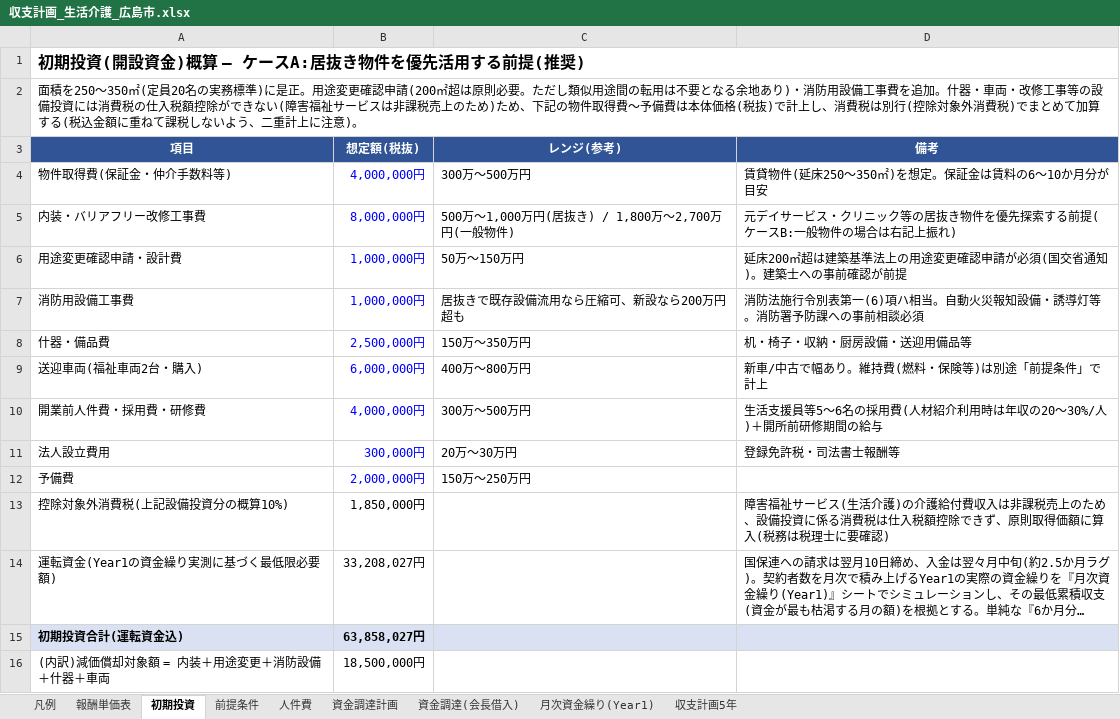
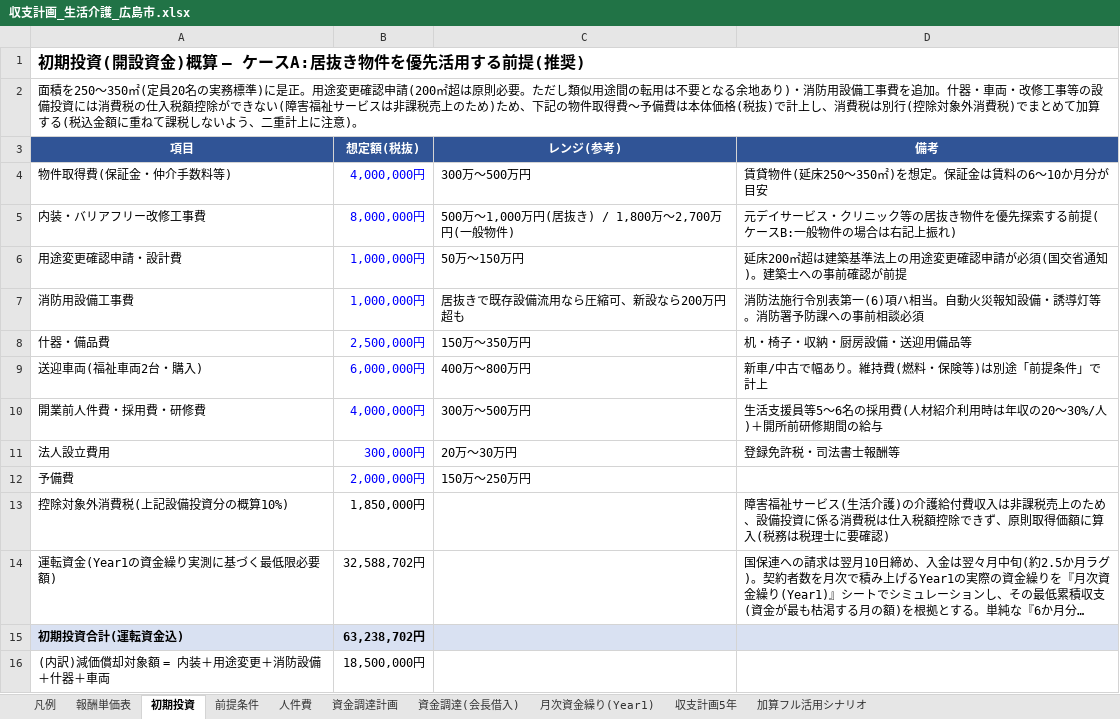
Before and after one commit to shohei19920806-gif/Shohei-, an Excel workbook: business-plan/収支計画_生活介護_広島市.xlsx, sheet 初期投資, drawn as a sheet; long unchanged cells end in …; values as stored, in another font and other column widths than the file's, no borders; the diff names each change by its address in the sheet, - before the commit and + after, or states it on an @@ line.

```diff
--- a/business-plan/収支計画_生活介護_広島市.xlsx (sheet 初期投資)
+++ b/business-plan/収支計画_生活介護_広島市.xlsx (sheet 初期投資)
+sheet tab: 加算フル活用シナリオ
-B14 (想定額(税抜)): 33,208,027円
+B14 (想定額(税抜)): 32,588,702円
-B15 (想定額(税抜)): 63,858,027円
+B15 (想定額(税抜)): 63,238,702円
```
Also changed, not shown: sheet 収支計画5年, sheet 月次資金繰り(Year1), sheet 前提条件, sheet 資金調達計画, formulas that keep their value, 3 other files.
